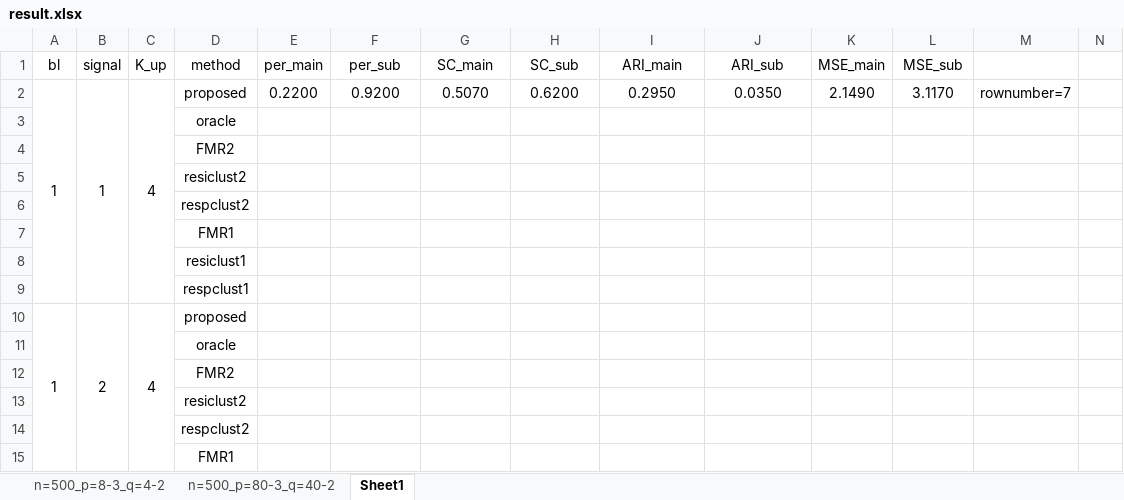
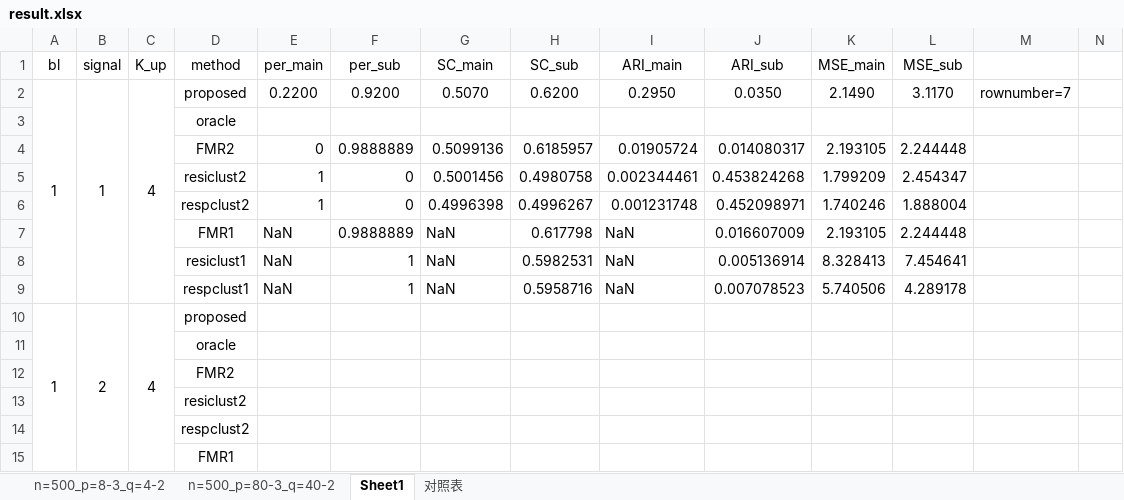
Before and after one commit to Ryanna-github/hierarchical-gene, an Excel workbook: code_v2/summary_data/result.xlsx, sheet Sheet1, drawn as a sheet; only a part is shown; values as stored, in another font and other column widths than the file's, no borders; removed rows and columns are numbered as before the commit, all else as after; rows hold the shown columns only; the diff names each change by its address in the sheet, - before the commit and + after, or states it on an @@ line.

```diff
--- a/code_v2/summary_data/result.xlsx (sheet Sheet1)
+++ b/code_v2/summary_data/result.xlsx (sheet Sheet1)
+sheet tab: 对照表
-row 4:  |  |  | FMR2
-row 5:  |  |  | resiclust2
-row 6:  |  |  | respclust2
-row 7:  |  |  | FMR1
-row 8:  |  |  | resiclust1
-row 9:  |  |  | respclust1
+row 4:  |  |  | FMR2 | 0 | 0.9888889 | 0.5099136 | 0.6185957 | 0.01905724 | 0.014080317 | 2.193105 | 2.244448
+row 5:  |  |  | resiclust2 | 1 | 0 | 0.5001456 | 0.4980758 | 0.002344461 | 0.453824268 | 1.799209 | 2.454347
+row 6:  |  |  | respclust2 | 1 | 0 | 0.4996398 | 0.4996267 | 0.001231748 | 0.452098971 | 1.740246 | 1.888004
+row 7:  |  |  | FMR1 | NaN | 0.9888889 | NaN | 0.617798 | NaN | 0.016607009 | 2.193105 | 2.244448
+row 8:  |  |  | resiclust1 | NaN | 1 | NaN | 0.5982531 | NaN | 0.005136914 | 8.328413 | 7.454641
+row 9:  |  |  | respclust1 | NaN | 1 | NaN | 0.5958716 | NaN | 0.007078523 | 5.740506 | 4.289178
```
Also changed, not shown: 8 other files.
